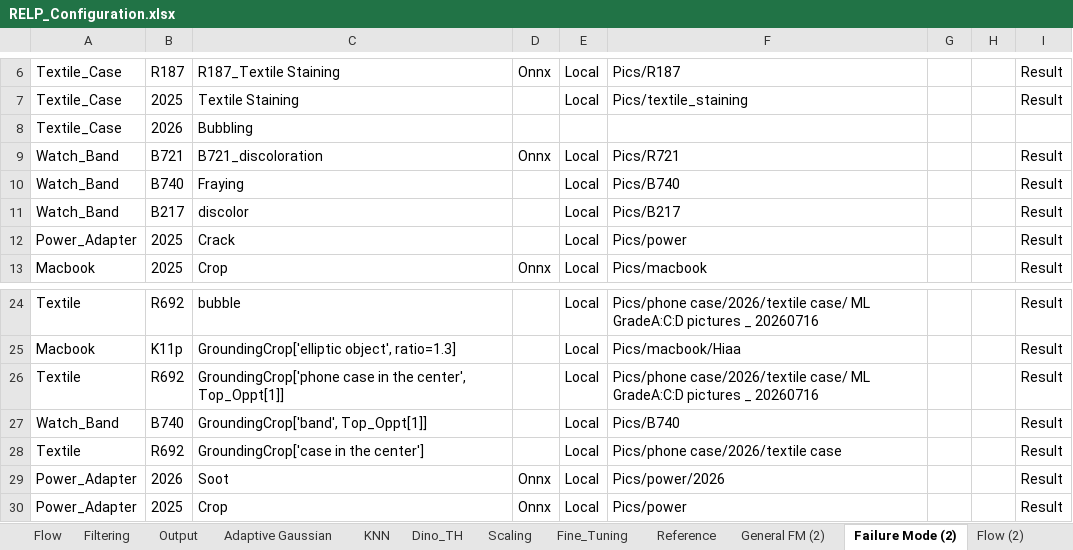
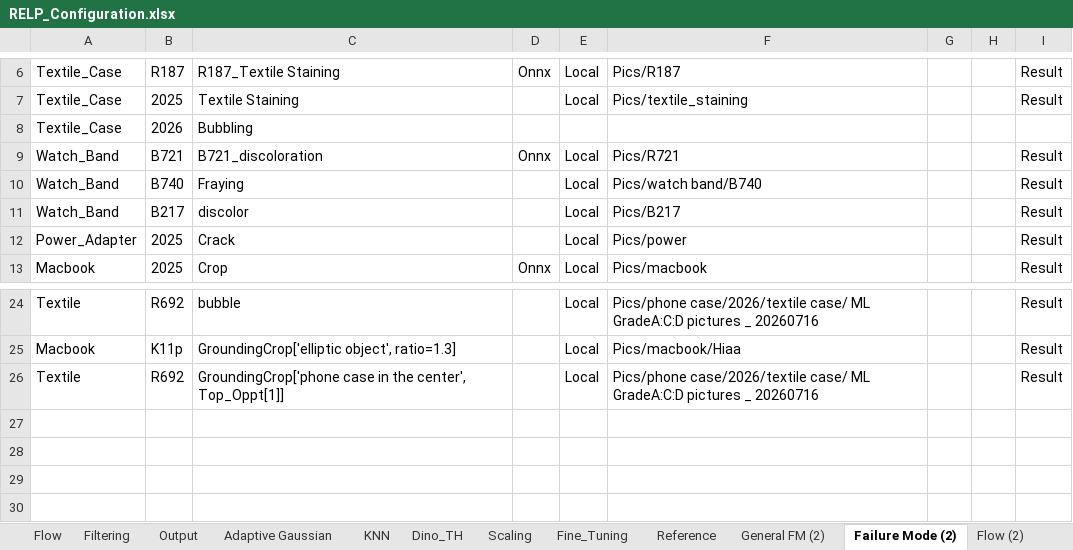
Before and after one commit to anxingle/RELP, an Excel workbook: RELP_Configuration.xlsx, sheet Failure Mode (2), drawn as a sheet; only a part is shown, gaps mark what is left out; values as stored, in another font and other column widths than the file's, no borders; the diff names each change by its address in the sheet, - before the commit and + after, or states it on an @@ line.

```diff
--- a/RELP_Configuration.xlsx (sheet Failure Mode (2))
+++ b/RELP_Configuration.xlsx (sheet Failure Mode (2))
-F10: Pics/B740
+F10: Pics/watch band/B740
-row 27: Watch_Band | B740 | GroundingCrop['band', Top_Oppt[1]] |  | Local | Pics/B740 |  |  | Result
-row 28: Textile | R692 | GroundingCrop['case in the center'] |  | Local | Pics/phone case/2026/textile case |  |  | Result
-row 29: Power_Adapter | 2026 | Soot | Onnx | Local | Pics/power/2026 |  |  | Result
-row 30: Power_Adapter | 2025 | Crop | Onnx | Local | Pics/power |  |  | Result
```
Also changed, not shown: sheet Adaptive Gaussian, sheet Flow, sheet Output, sheet Filtering, sheet Dino_TH.
